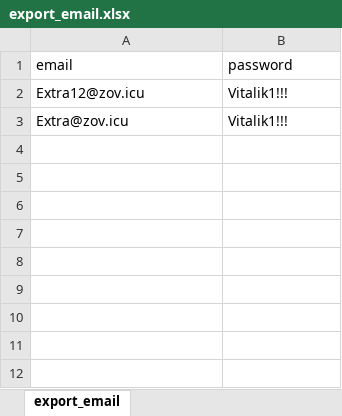
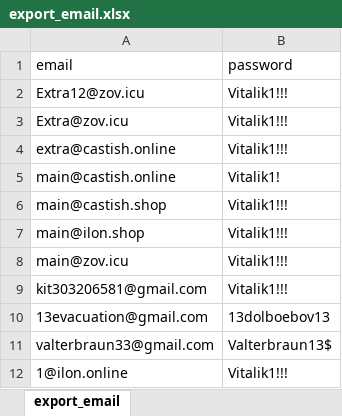
Before and after one commit to c0ral0vii/hostinger_mail_bot, an Excel workbook: temp/export/export_email.xlsx, sheet export_email, drawn as a sheet; values as stored, in another font and other column widths than the file's, no borders; the diff names each change by its address in the sheet, - before the commit and + after, or states it on an @@ line.

```diff
--- a/temp/export/export_email.xlsx (sheet export_email)
+++ b/temp/export/export_email.xlsx (sheet export_email)
+row 4: extra@castish.online | Vitalik1!!!
+row 5: main@castish.online | Vitalik1!
+row 6: main@castish.shop | Vitalik1!!!
+row 7: main@ilon.shop | Vitalik1!!!
+row 8: main@zov.icu | Vitalik1!!!
+row 9: kit303206581@gmail.com | Vitalik1!!!
+row 10: 13evacuation@gmail.com | 13dolboebov13
+row 11: valterbraun33@gmail.com | Valterbraun13$
+row 12: 1@ilon.online | Vitalik1!!!
```
Also changed, not shown: 4 other files.
